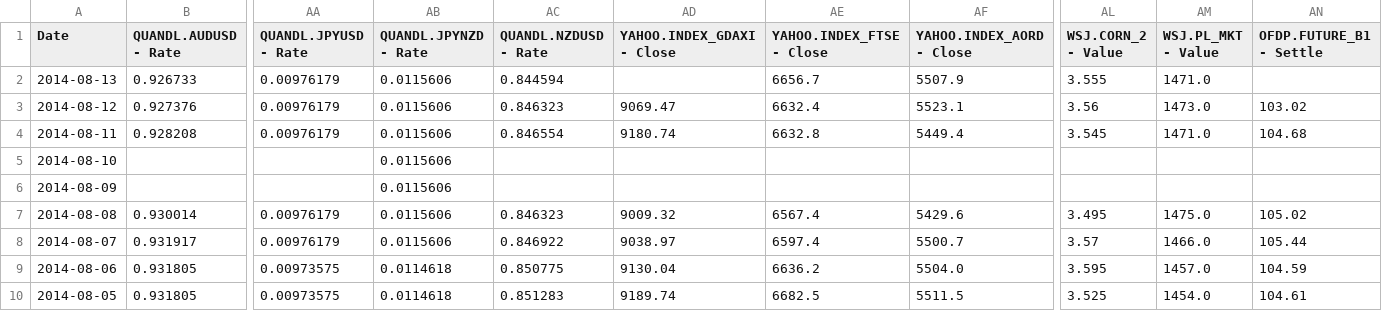
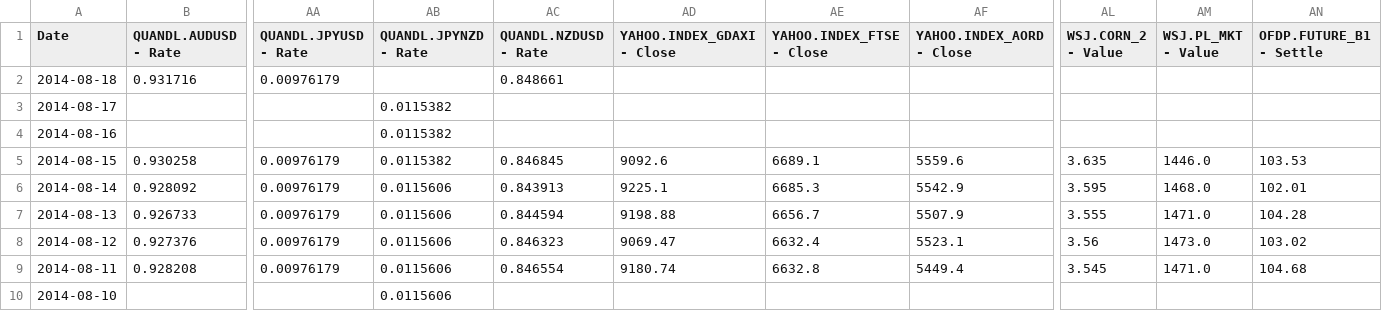
Before and after one commit to webpolis/fxpal, a CSV file: app/data/multisetsInputs.csv, drawn as a sheet; only a part is shown, gaps mark what is left out; the shorter side is filled out with more unchanged rows; addresses are those after the commit; rows hold the shown columns only; the diff names each change by its address in the sheet, - before the commit and + after, or states it on an @@ line.

```diff
--- a/app/data/multisetsInputs.csv
+++ b/app/data/multisetsInputs.csv
+row 2: 2014-08-18 | 0.931716 | 0.00976179 |  | 0.848661
+row 3: 2014-08-17 |  |  | 0.0115382
+row 4: 2014-08-16 |  |  | 0.0115382
+row 5: 2014-08-15 | 0.930258 | 0.00976179 | 0.0115382 | 0.846845 | 9092.6 | 6689.1 | 5559.6 | 3.635 | 1446.0 | 103.53
+row 6: 2014-08-14 | 0.928092 | 0.00976179 | 0.0115606 | 0.843913 | 9225.1 | 6685.3 | 5542.9 | 3.595 | 1468.0 | 102.01
-AD7 (YAHOO.INDEX_GDAXI - Close): (empty)
+AD7 (YAHOO.INDEX_GDAXI - Close): 9198.88
-AN7 (OFDP.FUTURE_B1 - Settle): (empty)
+AN7 (OFDP.FUTURE_B1 - Settle): 104.28
```
Also changed, not shown: app/data/multisetsOutputs.csv, 4 other files.
